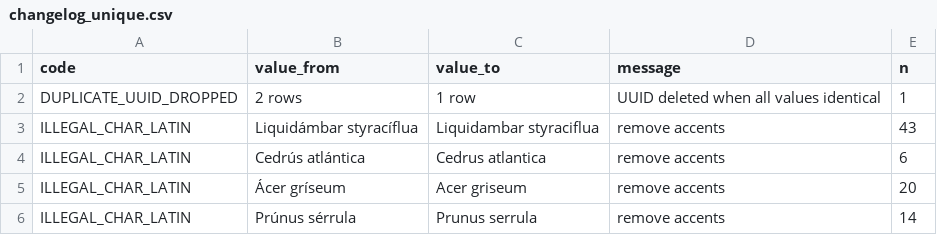
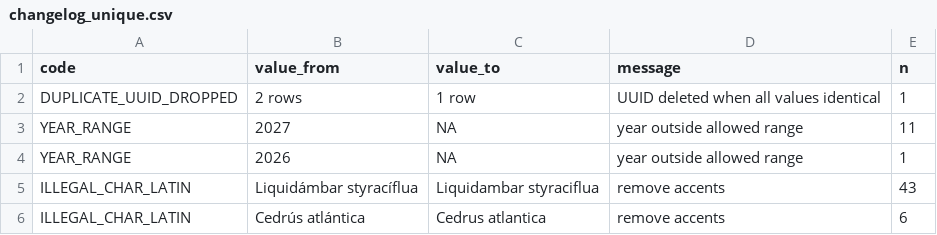
Before and after one commit to ktbaek/Copenhagen-tree-data, a CSV file: output/changelog_unique.csv, drawn as a sheet; only a part is shown; the shorter side is filled out with more unchanged rows; the diff names each change by its address in the sheet, - before the commit and + after, or states it on an @@ line.

```diff
--- a/output/changelog_unique.csv
+++ b/output/changelog_unique.csv
+row 3: YEAR_RANGE | 2027 | NA | year outside allowed range | 11
+row 4: YEAR_RANGE | 2026 | NA | year outside allowed range | 1
```
Also changed, not shown: output/changelog_summary.csv, rules/danish_regex.csv, 24 other files.
